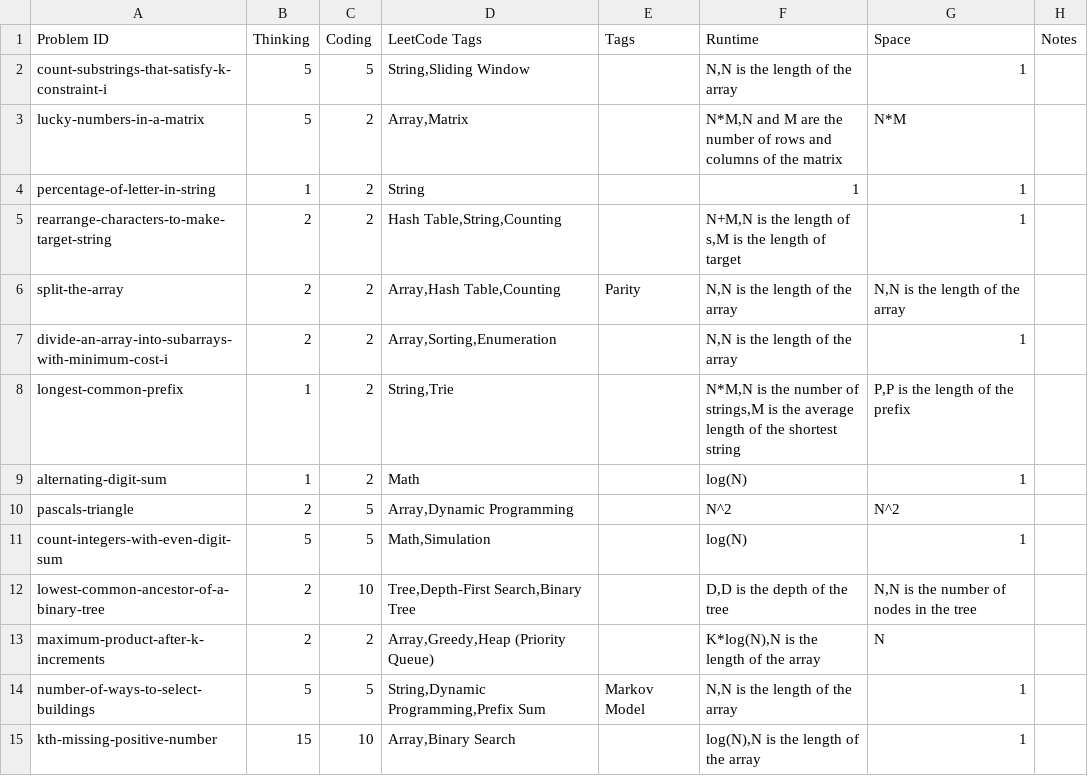
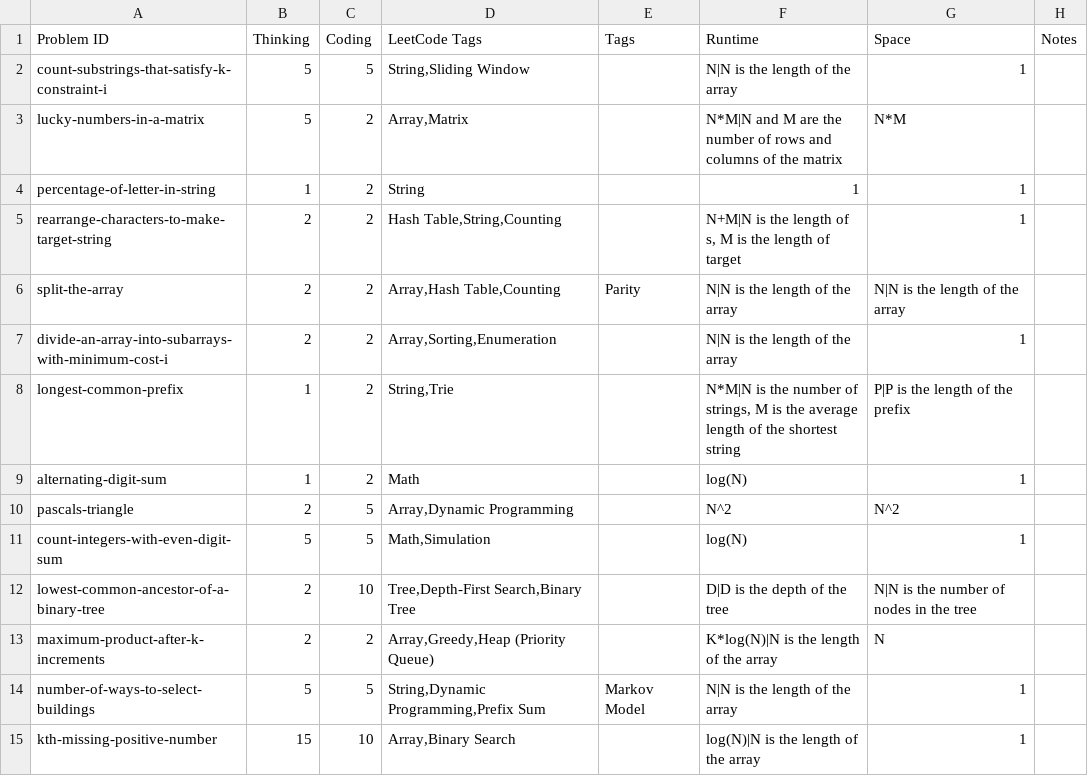
Before and after one commit to charleslien/leetcode, a CSV file: public/problems.csv, drawn as a sheet; only a part is shown; the diff covers the shown part only.

Commit message:
Refactor: Improve runtime and space complexity display Update problem details to use a more concise format for runtime and space complexity. Use pipe symbol | to separate Big O notation from explanatory text. Component adds O() wrapper when displaying complexity.  Handle expressions with commas inside O() by enclosing in parentheses. Update CSV and component to reflect changes.

```diff
--- a/public/problems.csv
+++ b/public/problems.csv
@@ -1,3 +1,3 @@
 Problem ID,Thinking,Coding,LeetCode Tags,Tags,Runtime,Space,Notes
-count-substrings-that-satisfy-k-constraint-i,5,5,"String,Sliding Window","","N,N is the length of the array",1,
-lucky-numbers-in-a-matrix,5,2,"Array,Matrix","","N*M,N and M are the number of rows and columns of the matrix","N*M",
+count-substrings-that-satisfy-k-constraint-i,5,5,"String,Sliding Window","","N|N is the length of the array","1",
+lucky-numbers-in-a-matrix,5,2,"Array,Matrix","","N*M|N and M are the number of rows and columns of the matrix","N*M",
@@ -5,4 +5,4 @@ percentage-of-letter-in-string,1,2,"String","",1,1,
-rearrange-characters-to-make-target-string,2,2,"Hash Table,String,Counting","","N+M,N is the length of s,M is the length of target",1,
-split-the-array,2,2,"Array,Hash Table,Counting","Parity","N,N is the length of the array","N,N is the length of the array",
-divide-an-array-into-subarrays-with-minimum-cost-i,2,2,"Array,Sorting,Enumeration","","N,N is the length of the array",1,
-longest-common-prefix,1,2,"String,Trie","","N*M,N is the number of strings,M is the average length of the shortest string","P,P is the length of the prefix",
+rearrange-characters-to-make-target-string,2,2,"Hash Table,String,Counting","","N+M|N is the length of s, M is the length of target","1",
+split-the-array,2,2,"Array,Hash Table,Counting","Parity","N|N is the length of the array","N|N is the length of the array",
+divide-an-array-into-subarrays-with-minimum-cost-i,2,2,"Array,Sorting,Enumeration","","N|N is the length of the array","1",
+longest-common-prefix,1,2,"String,Trie","","N*M|N is the number of strings, M is the average length of the shortest string","P|P is the length of the prefix",
@@ -12,4 +12,4 @@ count-integers-with-even-digit-sum,5,5,"Math,Simulation","",log(N),1,
-lowest-common-ancestor-of-a-binary-tree,2,10,"Tree,Depth-First Search,Binary Tree","","D,D is the depth of the tree","N,N is the number of nodes in the tree",
-maximum-product-after-k-increments,2,2,"Array,Greedy,Heap (Priority Queue)","","K*log(N),N is the length of the array",N,
-number-of-ways-to-select-buildings,5,5,"String,Dynamic Programming,Prefix Sum","Markov Model","N,N is the length of the array",1,
-kth-missing-positive-number,15,10,"Array,Binary Search","","log(N),N is the length of the array",1,
+lowest-common-ancestor-of-a-binary-tree,2,10,"Tree,Depth-First Search,Binary Tree","","D|D is the depth of the tree","N|N is the number of nodes in the tree",
+maximum-product-after-k-increments,2,2,"Array,Greedy,Heap (Priority Queue)","","K*log(N)|N is the length of the array","N",
+number-of-ways-to-select-buildings,5,5,"String,Dynamic Programming,Prefix Sum","Markov Model","N|N is the length of the array","1",
+kth-missing-positive-number,15,10,"Array,Binary Search","","log(N)|N is the length of the array","1",
```
Also changed, not shown: 13 edited cells elsewhere in this file, 3 other files.
